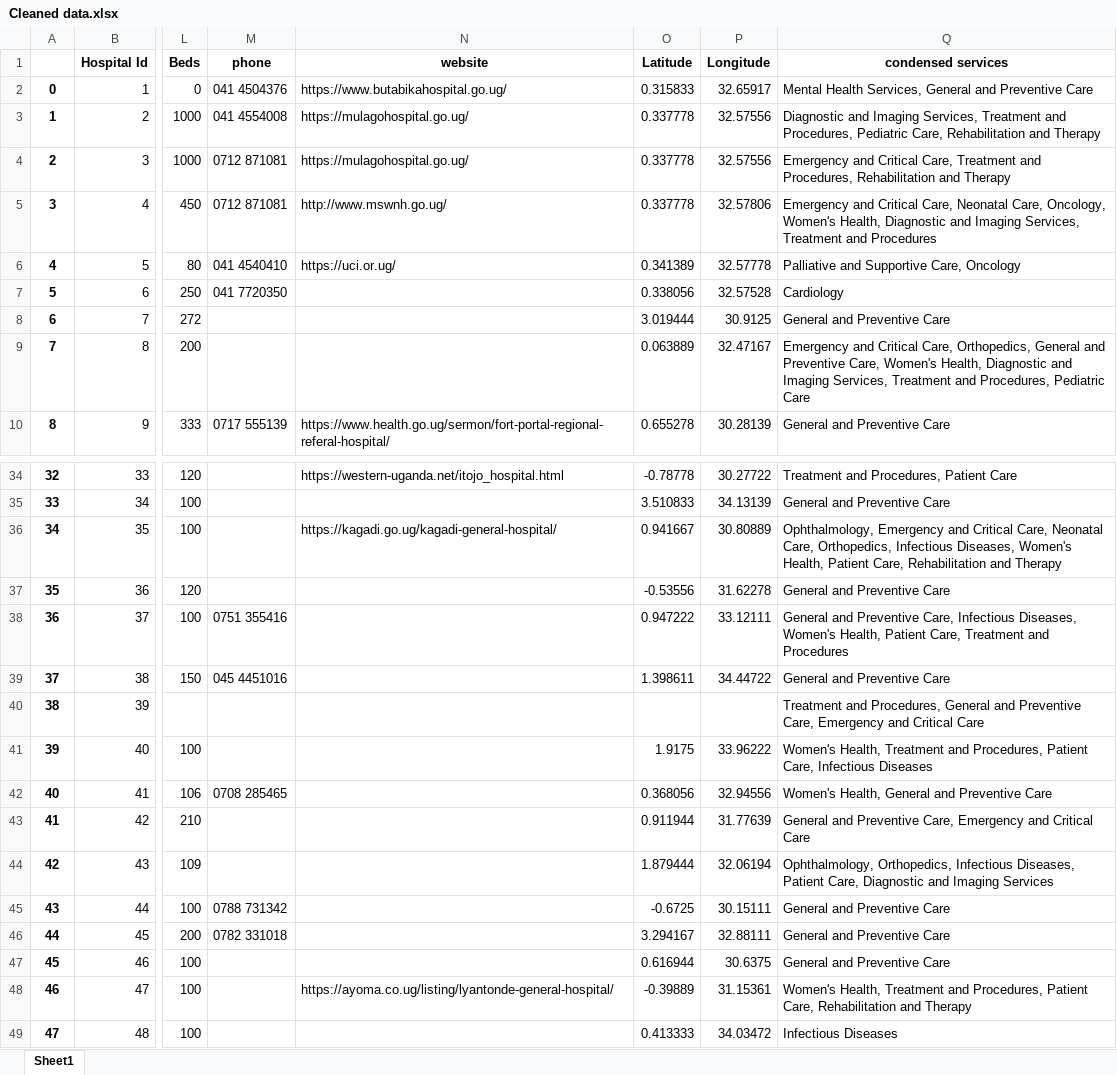
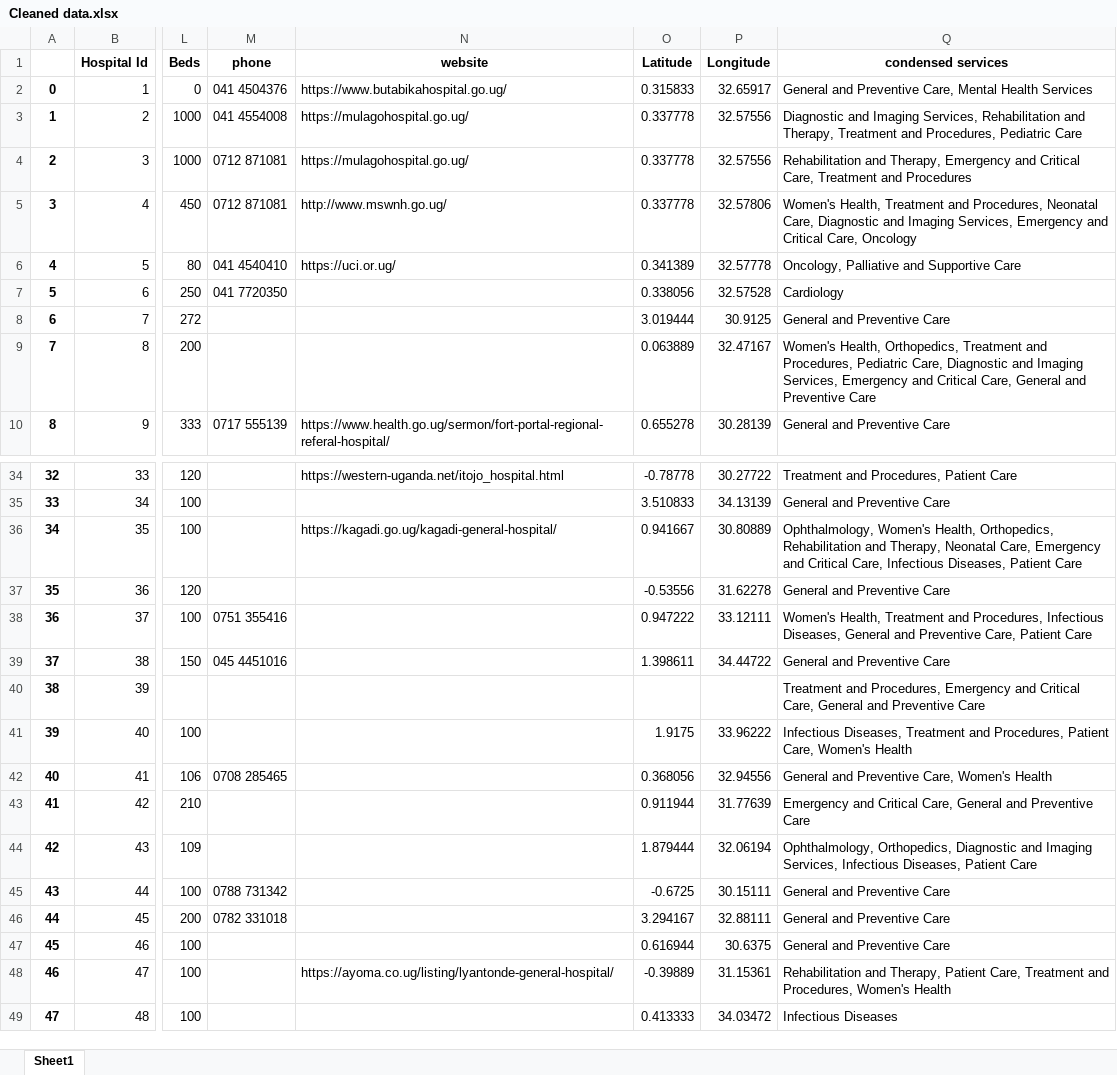
Before and after one commit to rashidkisejjere0784/SMART-health-recommendation-system-in-Flask, an Excel workbook: Data/Cleaned data.xlsx, sheet Sheet1, drawn as a sheet; only a part is shown, gaps mark what is left out; values as stored, in another font and other column widths than the file's, no borders; the diff covers the shown part only; the diff names each change by its address in the sheet, - before the commit and + after, or states it on an @@ line.

Commit message:
Location based recommendation with the euclidean distance

```diff
--- a/Data/Cleaned data.xlsx (sheet Sheet1)
+++ b/Data/Cleaned data.xlsx (sheet Sheet1)
-Q2 (condensed services): Mental Health Services, General and Preventive Care
+Q2 (condensed services): General and Preventive Care, Mental Health Services
-Q3 (condensed services): …Imaging Services, Treatment and Procedures, Pediatric Care, Rehabilitation and Therapy
+Q3 (condensed services): …Imaging Services, Rehabilitation and Therapy, Treatment and Procedures, Pediatric Care
-Q4 (condensed services): Emergency and Critical Care, Treatment and Procedures, Rehabilitation and Therapy
+Q4 (condensed services): Rehabilitation and Therapy, Emergency and Critical Care, Treatment and Procedures
-Q5 (condensed services): Emergency and Critical Care, Neonatal Care, Oncology, Women's Health, Diagnostic and Imaging Services, Treatment and Procedures
+Q5 (condensed services): Women's Health, Treatment and Procedures, Neonatal Care, Diagnostic and Imaging Services, Emergency and Critical Care, Oncology
-Q6 (condensed services): Palliative and Supportive Care, Oncology
+Q6 (condensed services): Oncology, Palliative and Supportive Care
-Q9 (condensed services): Emergency and Critical Care, Orthopedics, General and Preventive Care, Women's Health, Diagnostic and Imaging Services, Treatment and Procedures, Pediatric Care
+Q9 (condensed services): Women's Health, Orthopedics, Treatment and Procedures, Pediatric Care, Diagnostic and Imaging Services, Emergency and Critical Care, General and Preventive Care
-Q36 (condensed services): Ophthalmology, Emergency and Critical Care, Neonatal Care, Orthopedics, Infectious Diseases, Women's Health, Patient Care, Rehabilitation and Therapy
+Q36 (condensed services): Ophthalmology, Women's Health, Orthopedics, Rehabilitation and Therapy, Neonatal Care, Emergency and Critical Care, Infectious Diseases, Patient Care
-Q38 (condensed services): General and Preventive Care, Infectious Diseases, Women's Health, Patient Care, Treatment and Procedures
+Q38 (condensed services): Women's Health, Treatment and Procedures, Infectious Diseases, General and Preventive Care, Patient Care
-Q40 (condensed services): …and Procedures, General and Preventive Care, Emergency and Critical Care
+Q40 (condensed services): …and Procedures, Emergency and Critical Care, General and Preventive Care
-Q41 (condensed services): Women's Health, Treatment and Procedures, Patient Care, Infectious Diseases
+Q41 (condensed services): Infectious Diseases, Treatment and Procedures, Patient Care, Women's Health
-Q42 (condensed services): Women's Health, General and Preventive Care
+Q42 (condensed services): General and Preventive Care, Women's Health
-Q43 (condensed services): General and Preventive Care, Emergency and Critical Care
+Q43 (condensed services): Emergency and Critical Care, General and Preventive Care
-Q44 (condensed services): Ophthalmology, Orthopedics, Infectious Diseases, Patient Care, Diagnostic and Imaging Services
+Q44 (condensed services): Ophthalmology, Orthopedics, Diagnostic and Imaging Services, Infectious Diseases, Patient Care
-Q48 (condensed services): Women's Health, Treatment and Procedures, Patient Care, Rehabilitation and Therapy
+Q48 (condensed services): Rehabilitation and Therapy, Patient Care, Treatment and Procedures, Women's Health
```
Also changed, not shown: 2 edited cells elsewhere in this sheet, 5 other files.
